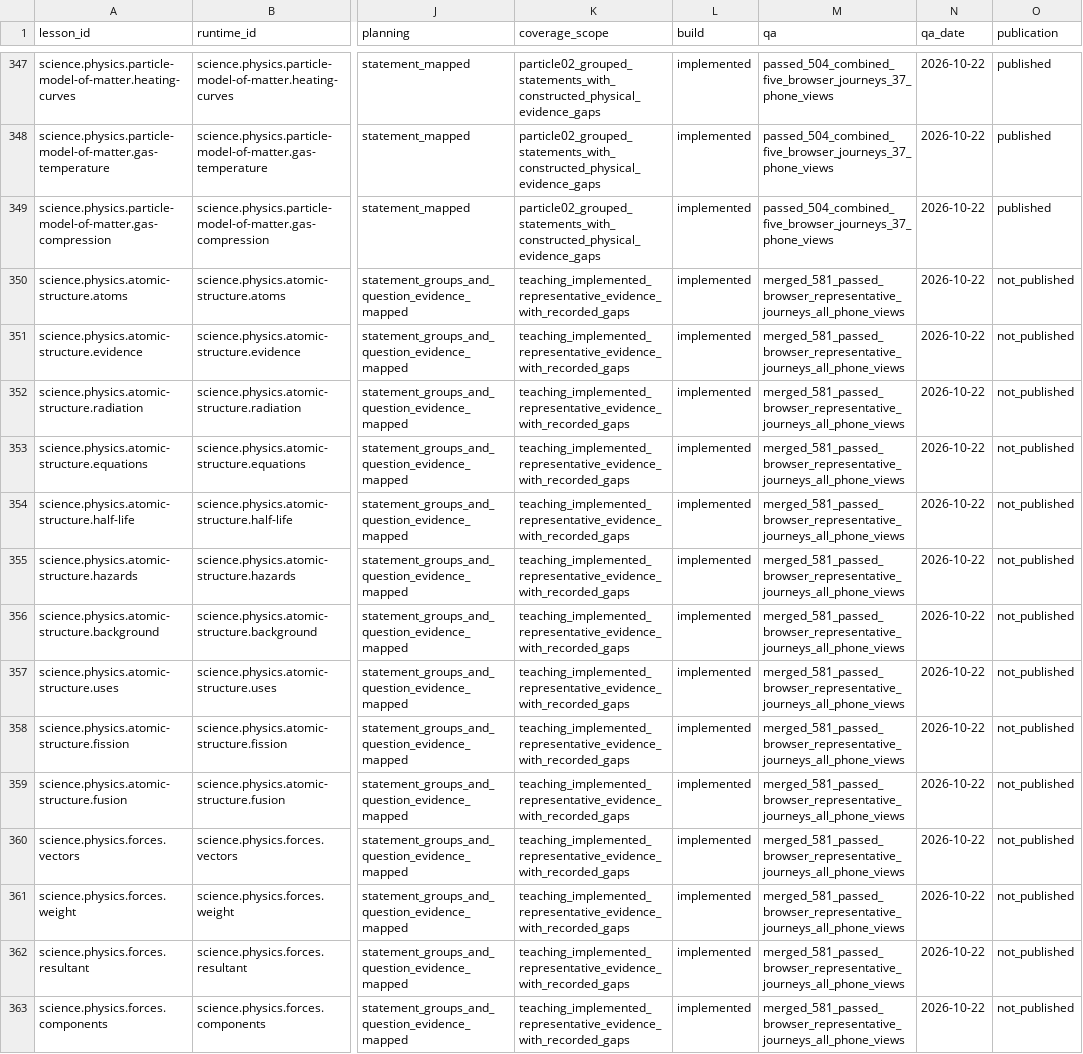
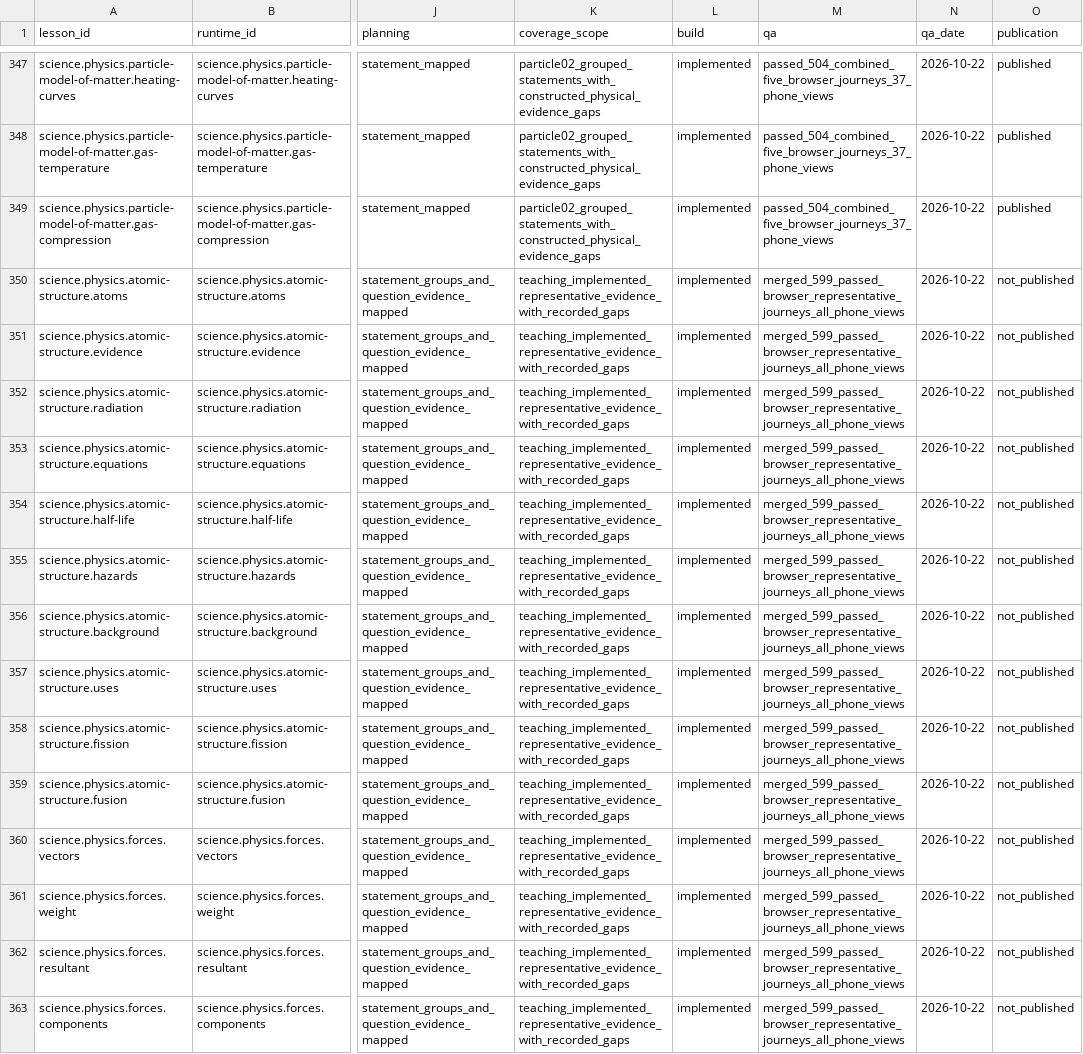
Before and after one commit to adamscourfield/crashcourse, a CSV file: curriculum/lesson-register.csv, drawn as a sheet; only a part is shown, gaps mark what is left out; the diff covers the shown part only; the diff names each change by its address in the sheet, - before the commit and + after, or states it on an @@ line.

```diff
--- a/curriculum/lesson-register.csv
+++ b/curriculum/lesson-register.csv
-M350:M363 (qa): merged_581_passed_browser_representative_journeys_all_phone_views
+M350:M363 (qa): merged_599_passed_browser_representative_journeys_all_phone_views
```
Also changed, not shown: 49 edited cells elsewhere in this file, curriculum/topic-register.csv, 4 other files.
